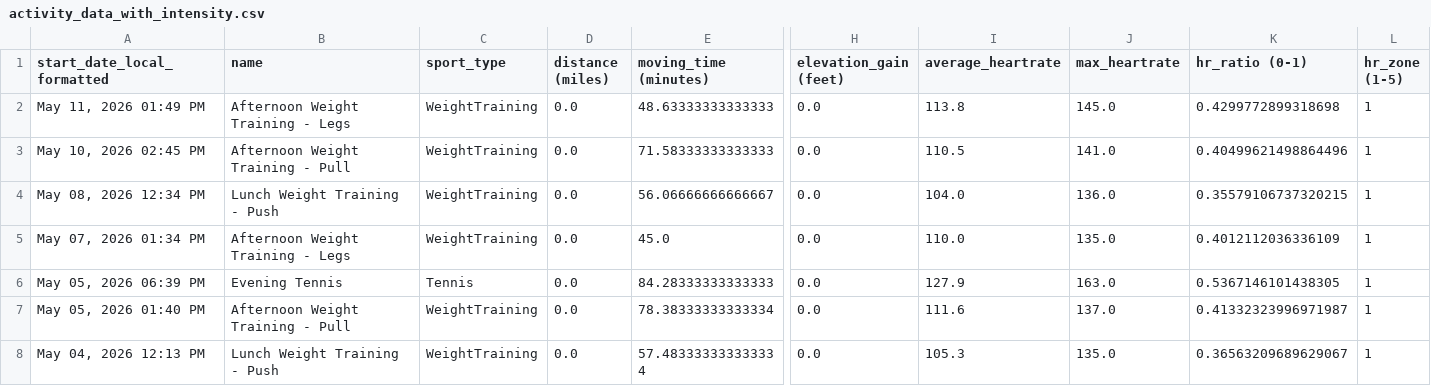
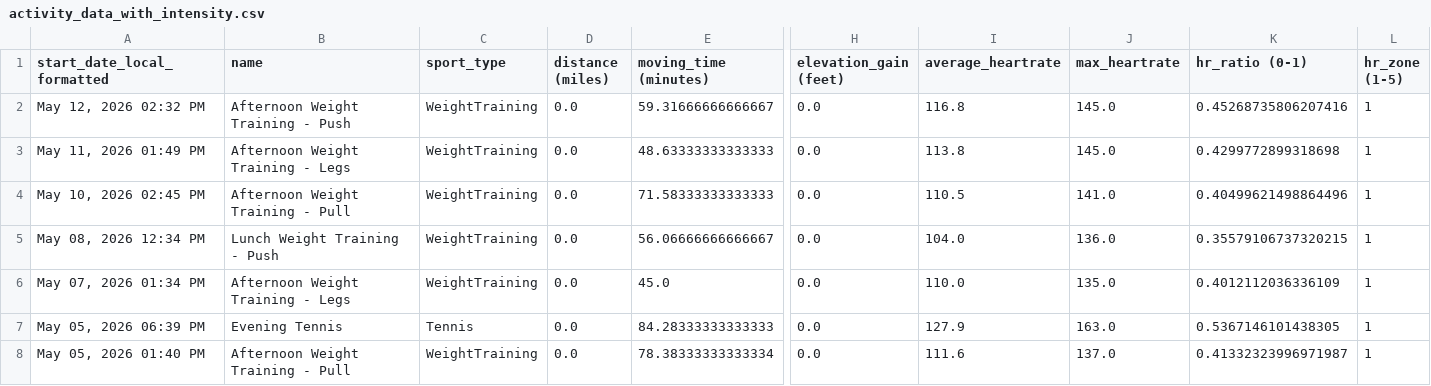
Before and after one commit to adbrigs/strava-training-dashboard, a CSV file: Training_Intensity_Report/dashboard/data/activity_data_with_intensity.csv, drawn as a sheet; only a part is shown, gaps mark what is left out; the shorter side is filled out with more unchanged rows; rows hold the shown columns only; the diff names each change by its address in the sheet, - before the commit and + after, or states it on an @@ line.

```diff
--- a/Training_Intensity_Report/dashboard/data/activity_data_with_intensity.csv
+++ b/Training_Intensity_Report/dashboard/data/activity_data_with_intensity.csv
+row 2: May 12, 2026 02:32 PM | Afternoon Weight Training - Push | WeightTraining | 0.0 | 59.31666666666667 | 0.0 | 116.8 | 145.0 | 0.45268735806207416 | 1
```
Also changed, not shown: Training_Intensity_Report/dashboard/data/all_activities_rawdata.csv.
